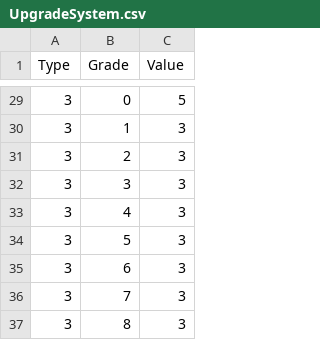
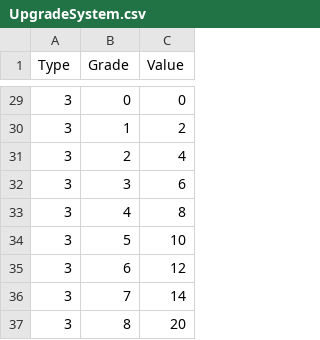
Before and after one commit to PakaDopa/BedTimeStory, a CSV file: Assets/Resources/3. Database/UpgradeSystem.csv, drawn as a sheet; only a part is shown, gaps mark what is left out; the diff covers the shown part only.

```diff
--- a/Assets/Resources/3. Database/UpgradeSystem.csv
+++ b/Assets/Resources/3. Database/UpgradeSystem.csv
@@ -29,9 +29,9 @@ Type,Grade,Value
-3,0,5
-3,1,3
-3,2,3
-3,3,3
-3,4,3
-3,5,3
-3,6,3
-3,7,3
-3,8,3
+3,0,0
+3,1,2
+3,2,4
+3,3,6
+3,4,8
+3,5,10
+3,6,12
+3,7,14
+3,8,20
```
Also changed, not shown: 27 edited cells elsewhere in this file, 12 other files.
